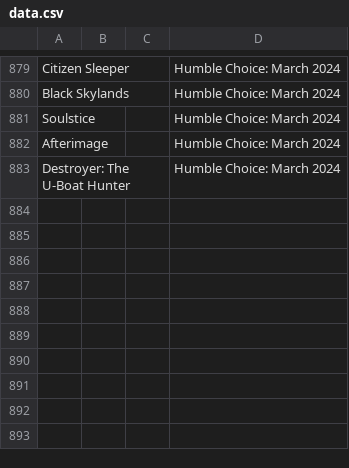
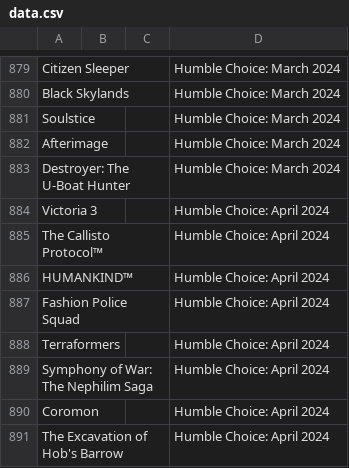
Before and after one commit to nikitaDanilenko/nikitaDanilenko.github.io, a CSV file: games/data.csv, drawn as a sheet; only a part is shown, gaps mark what is left out; the diff names each change by its address in the sheet, - before the commit and + after, or states it on an @@ line.

Commit message:
Add games for April 2024

```diff
--- a/games/data.csv
+++ b/games/data.csv
+row 884: Victoria 3 |  |  | Humble Choice: April 2024
+row 885: The Callisto Protocol™ |  |  | Humble Choice: April 2024
+row 886: HUMANKIND™ |  |  | Humble Choice: April 2024
+row 887: Fashion Police Squad |  |  | Humble Choice: April 2024
+row 888: Terraformers |  |  | Humble Choice: April 2024
+row 889: Symphony of War: The Nephilim Saga |  |  | Humble Choice: April 2024
+row 890: Coromon |  |  | Humble Choice: April 2024
+row 891: The Excavation of Hob's Barrow |  |  | Humble Choice: April 2024
```
